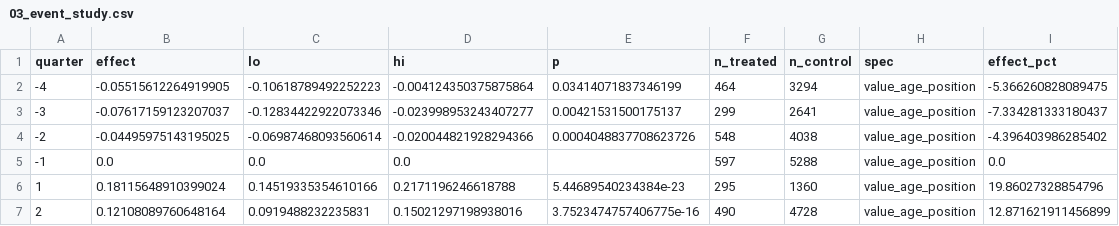
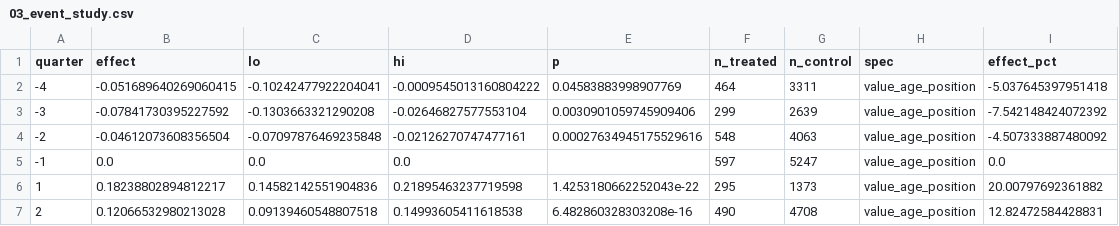
Before and after one commit to goathe2001/football-transfer-market, a CSV file: outputs/03_event_study.csv, drawn as a sheet; only a part is shown; the diff covers the shown part only.

```diff
--- a/outputs/03_event_study.csv
+++ b/outputs/03_event_study.csv
@@ -1,7 +1,7 @@
 quarter,effect,lo,hi,p,n_treated,n_control,spec,effect_pct
--4,-0.05515612264919905,-0.10618789492252223,-0.004124350375875864,0.03414071837346199,464,3294,value_age_position,-5.366260828089475
--3,-0.07617159123207037,-0.12834422922073346,-0.023998953243407277,0.00421531500175137,299,2641,value_age_position,-7.334281333180437
--2,-0.04495975143195025,-0.06987468093560614,-0.020044821928294366,0.0004048837708623726,548,4038,value_age_position,-4.396403986285402
--1,0.0,0.0,0.0,,597,5288,value_age_position,0.0
-1,0.18115648910399024,0.14519335354610166,0.2171196246618788,5.44689540234384e-23,295,1360,value_age_position,19.86027328854796
-2,0.12108089760648164,0.0919488232235831,0.15021297198938016,3.7523474757406775e-16,490,4728,value_age_position,12.871621911456899
+-4,-0.051689640269060415,-0.10242477922204041,-0.0009545013160804222,0.04583883998907769,464,3311,value_age_position,-5.037645397951418
+-3,-0.07841730395227592,-0.1303663321290208,-0.02646827577553104,0.0030901059745909406,299,2639,value_age_position,-7.542148424072392
+-2,-0.04612073608356504,-0.07097876469235848,-0.02126270747477161,0.00027634945175529616,548,4063,value_age_position,-4.507333887480092
+-1,0.0,0.0,0.0,,597,5247,value_age_position,0.0
+1,0.18238802894812217,0.14582142551904836,0.21895463237719598,1.4253180662252043e-22,295,1373,value_age_position,20.00797692361882
+2,0.12066532980213028,0.09139460548807518,0.14993605411618538,6.482860328303208e-16,490,4708,value_age_position,12.82472584428831
```
Also changed, not shown: 6 added rows, 6 removed rows and 20 edited cells elsewhere in this file, outputs/03_dose_response.csv, outputs/04_backtest_deciles.csv, 15 other files.
